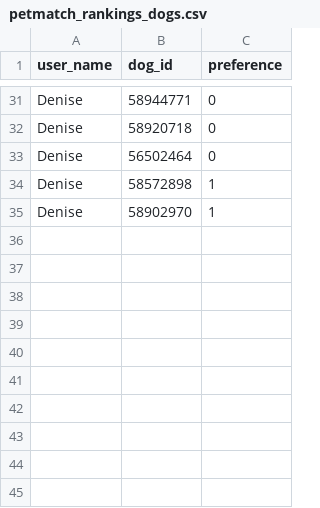
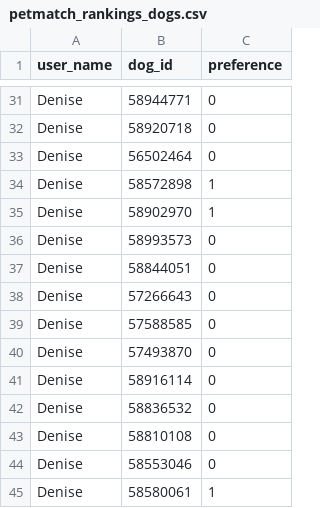
Before and after one commit to tthoraldson/PetMatch, a CSV file: data/rankings/petmatch_rankings_dogs.csv, drawn as a sheet; only a part is shown, gaps mark what is left out.

```diff
--- a/data/rankings/petmatch_rankings_dogs.csv
+++ b/data/rankings/petmatch_rankings_dogs.csv
@@ -35 +35,11 @@ Denise,58572898,1
 Denise,58902970,1
+Denise,58993573,0
+Denise,58844051,0
+Denise,57266643,0
+Denise,57588585,0
+Denise,57493870,0
+Denise,58916114,0
+Denise,58836532,0
+Denise,58810108,0
+Denise,58553046,0
+Denise,58580061,1
```
Also changed, not shown: data/rankings/petmatch_rankings_cats.csv.
